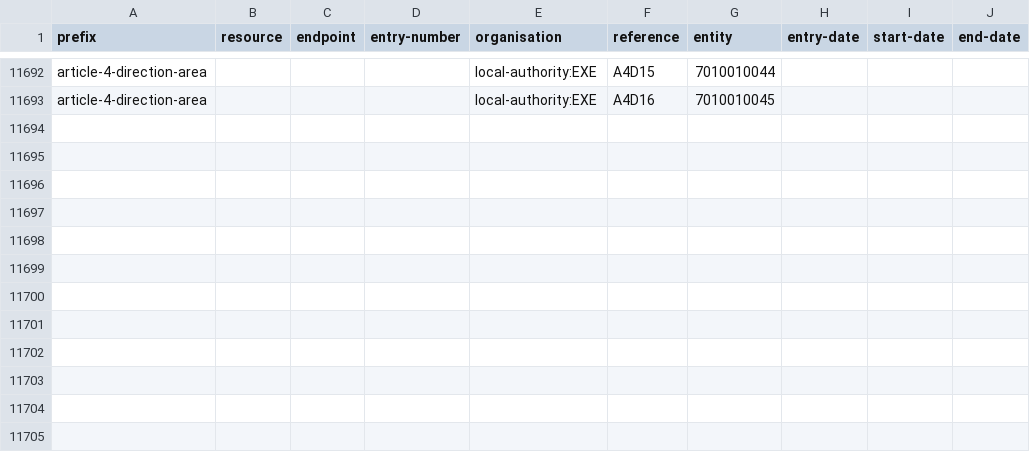
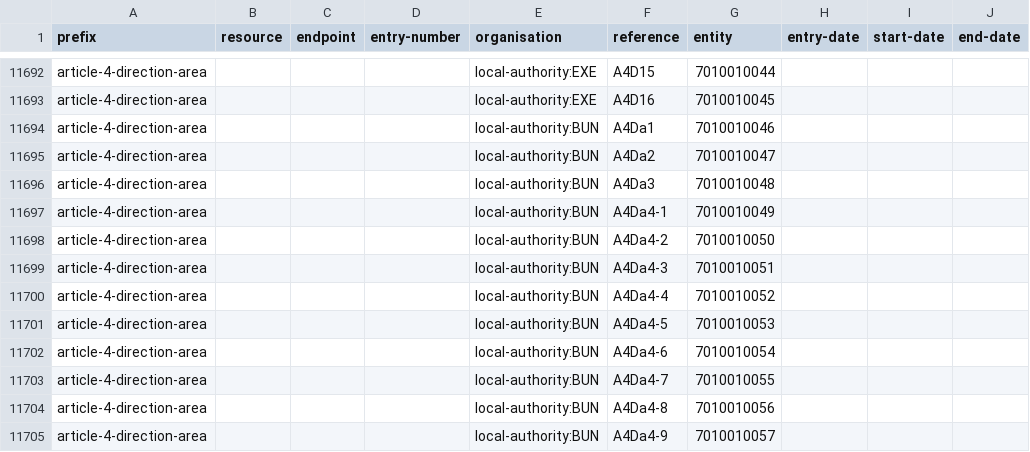
Before and after one commit to digital-land/config, a CSV file: pipeline/article-4-direction/lookup.csv, drawn as a sheet; only a part is shown, gaps mark what is left out; the diff names each change by its address in the sheet, - before the commit and + after, or states it on an @@ line.

Commit message:
add article-4-direction-area local-authority:BUN Vid-Jaokar

```diff
--- a/pipeline/article-4-direction/lookup.csv
+++ b/pipeline/article-4-direction/lookup.csv
+row 11694: article-4-direction-area |  |  |  | local-authority:BUN | A4Da1 | 7010010046
+row 11695: article-4-direction-area |  |  |  | local-authority:BUN | A4Da2 | 7010010047
+row 11696: article-4-direction-area |  |  |  | local-authority:BUN | A4Da3 | 7010010048
+row 11697: article-4-direction-area |  |  |  | local-authority:BUN | A4Da4-1 | 7010010049
+row 11698: article-4-direction-area |  |  |  | local-authority:BUN | A4Da4-2 | 7010010050
+row 11699: article-4-direction-area |  |  |  | local-authority:BUN | A4Da4-3 | 7010010051
+row 11700: article-4-direction-area |  |  |  | local-authority:BUN | A4Da4-4 | 7010010052
+row 11701: article-4-direction-area |  |  |  | local-authority:BUN | A4Da4-5 | 7010010053
+row 11702: article-4-direction-area |  |  |  | local-authority:BUN | A4Da4-6 | 7010010054
+row 11703: article-4-direction-area |  |  |  | local-authority:BUN | A4Da4-7 | 7010010055
+row 11704: article-4-direction-area |  |  |  | local-authority:BUN | A4Da4-8 | 7010010056
+row 11705: article-4-direction-area |  |  |  | local-authority:BUN | A4Da4-9 | 7010010057
```
Also changed, not shown: collection/article-4-direction/endpoint.csv, collection/article-4-direction/source.csv, 1 other file.
